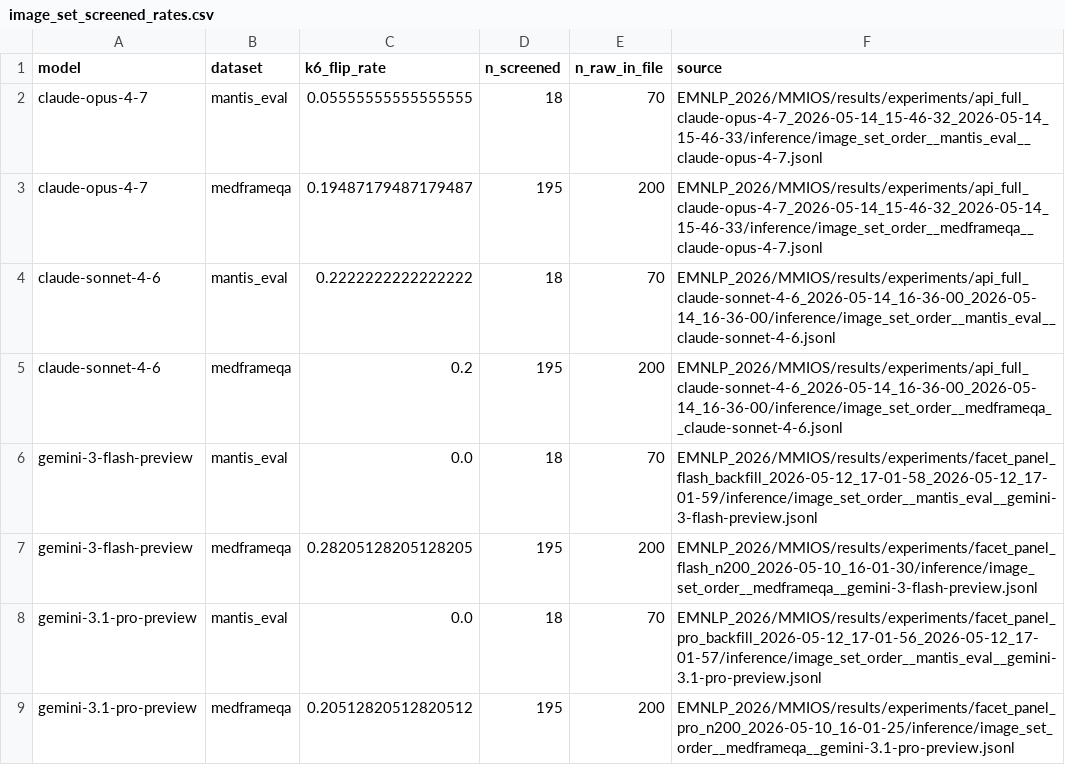
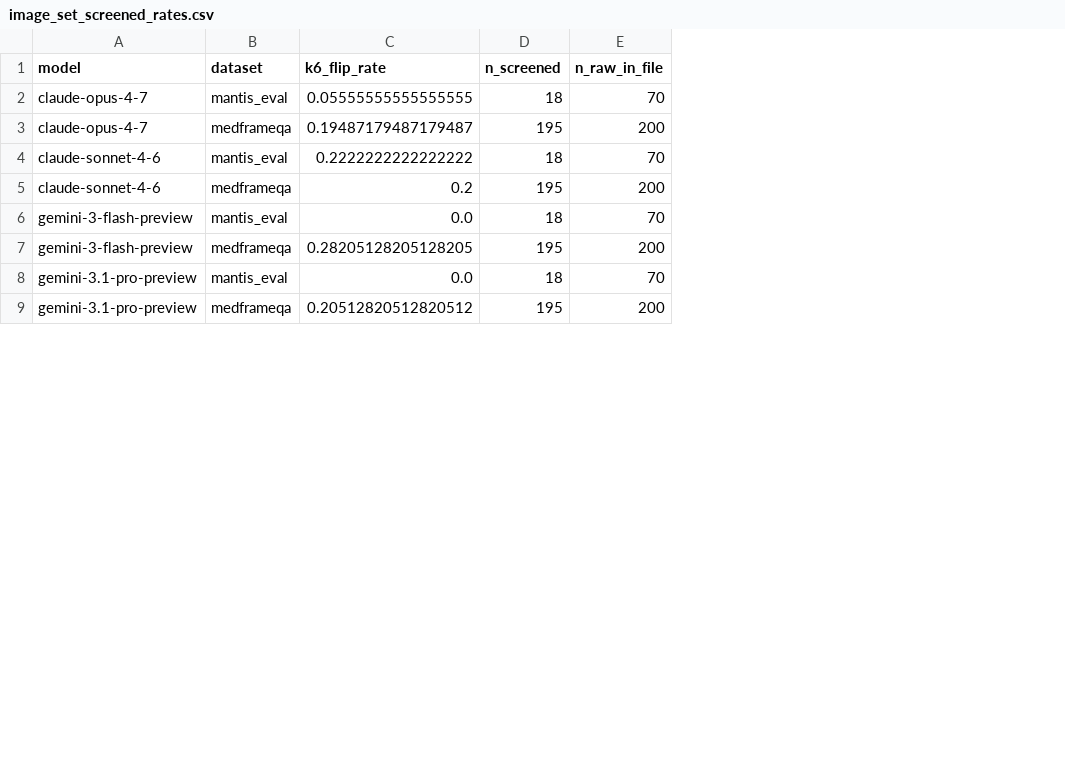
Before and after one commit to yahskapar/facet-probe, a CSV file: artifacts/paper/image_set_screened_rates.csv, drawn as a sheet; only a part is shown; the diff names each change by its address in the sheet, - before the commit and + after, or states it on an @@ line.

```diff
--- a/artifacts/paper/image_set_screened_rates.csv
+++ b/artifacts/paper/image_set_screened_rates.csv
-column F (source), rows 2-9: EMNLP_2026/MMIOS/results/experiments/api_full_claude-opus-4-7_2026-05-14_15-46-32_2026-05-14_15-46-33/inference/image_set_order__mantis_eval__claude-opus-4-7.jsonl | EMNLP_2026/MMIOS/results/experiments/api_full_claude-opus-4-7_2026-05-14_15-46-32_2026-05-14_15-46-33/inference/image_set_order__medframeqa__claude-opus-4-7.jsonl | EMNLP_2026/MMIOS/results/experiments/api_full_claude-sonnet-4-6_2026-05-14_16-36-00_2026-05-14_16-36-00/inference/image_set_order__mantis_eval__claude-sonnet-4-6.jsonl | EMNLP_2026/MMIOS/results/experiments/api_full_claude-sonnet-4-6_2026-05-14_16-36-00_2026-05-14_16-36-00/inference/image_set_order__medframeqa__claude-sonnet-4-6.jsonl | EMNLP_2026/MMIOS/results/experiments/facet_panel_flash_backfill_2026-05-12_17-01-58_2026-05-12_17-01-59/inference/image_set_order__mantis_eval__gemini-3-flash-preview.jsonl | EMNLP_2026/MMIOS/results/experiments/facet_panel_flash_n200_2026-05-10_16-01-30/inference/image_set_order__medframeqa__gemini-3-flash-preview.jsonl | EMNLP_2026/MMIOS/results/experiments/facet_panel_pro_backfill_2026-05-12_17-01-56_2026-05-12_17-01-57/inference/image_set_order__mantis_eval__gemini-3.1-pro-preview.jsonl | EMNLP_2026/MMIOS/results/experiments/facet_panel_pro_n200_2026-05-10_16-01-25/inference/image_set_order__medframeqa__gemini-3.1-pro-preview.jsonl
```
Also changed, not shown: artifacts/mitigation/cta_flip_summary.csv, artifacts/mitigation/think_budget_sweep.csv, 39 other files.
